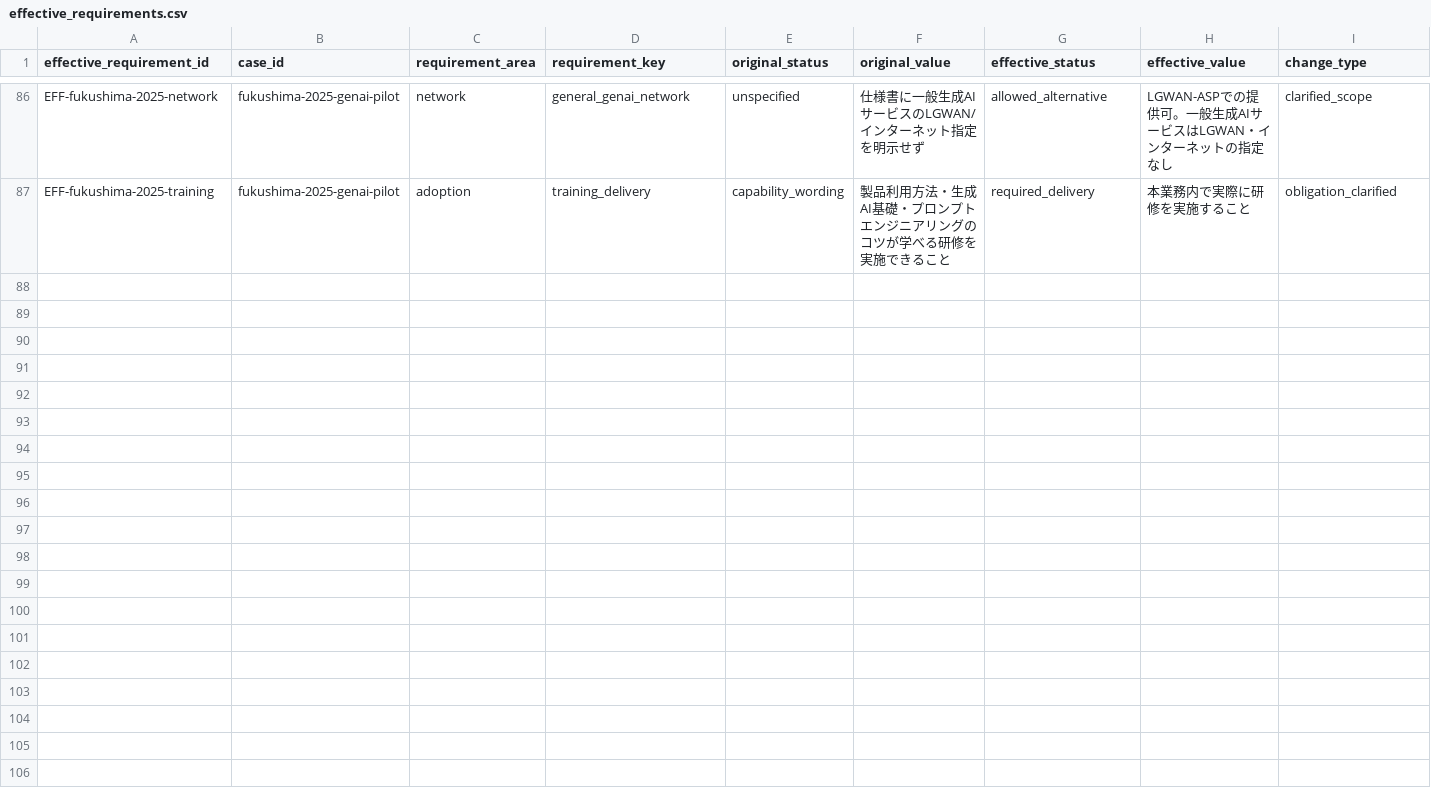
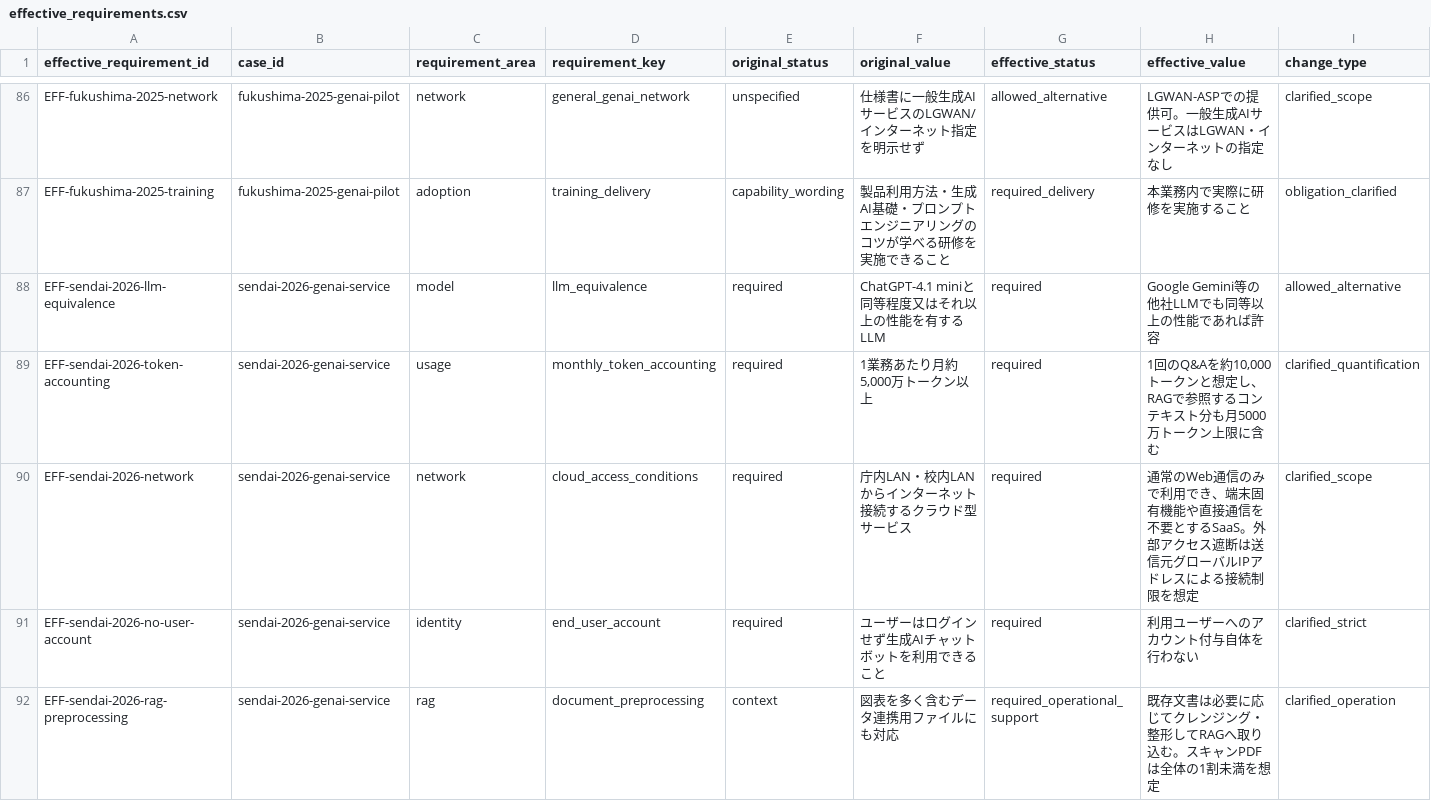
Before and after one commit to Josh-Temple/public-sector-ai-procurement-japan, a CSV file: data/effective_requirements.csv, drawn as a sheet; only a part is shown, gaps mark what is left out; rows hold the shown columns only; the diff covers the shown part only; the diff names each change by its address in the sheet, - before the commit and + after, or states it on an @@ line.

Commit message:
Record Sendai 2026 effective requirements

```diff
--- a/data/effective_requirements.csv
+++ b/data/effective_requirements.csv
+row 88: EFF-sendai-2026-llm-equivalence | sendai-2026-genai-service | model | llm_equivalence | required | ChatGPT-4.1 miniと同等程度又はそれ以上の性能を有するLLM | required | Google Gemini等の他社LLMでも同等以上の性能であれば許容 | allowed_alternative
+row 89: EFF-sendai-2026-token-accounting | sendai-2026-genai-service | usage | monthly_token_accounting | required | 1業務あたり月約5,000万トークン以上 | required | 1回のQ&Aを約10,000トークンと想定し、RAGで参照するコンテキスト分も月5000万トークン上限に含む | clarified_quantification
+row 90: EFF-sendai-2026-network | sendai-2026-genai-service | network | cloud_access_conditions | required | 庁内LAN・校内LANからインターネット接続するクラウド型サービス | required | 通常のWeb通信のみで利用でき、端末固有機能や直接通信を不要とするSaaS。外部アクセス遮断は送信元グローバルIPアドレスによる接続制限を想定 | clarified_scope
+row 91: EFF-sendai-2026-no-user-account | sendai-2026-genai-service | identity | end_user_account | required | ユーザーはログインせず生成AIチャットボットを利用できること | required | 利用ユーザーへのアカウント付与自体を行わない | clarified_strict
+row 92: EFF-sendai-2026-rag-preprocessing | sendai-2026-genai-service | rag | document_preprocessing | context | 図表を多く含むデータ連携用ファイルにも対応 | required_operational_support | 既存文書は必要に応じてクレンジング・整形してRAGへ取り込む。スキャンPDFは全体の1割未満を想定 | clarified_operation
```
Also changed, not shown: 5 added rows elsewhere in this file.
